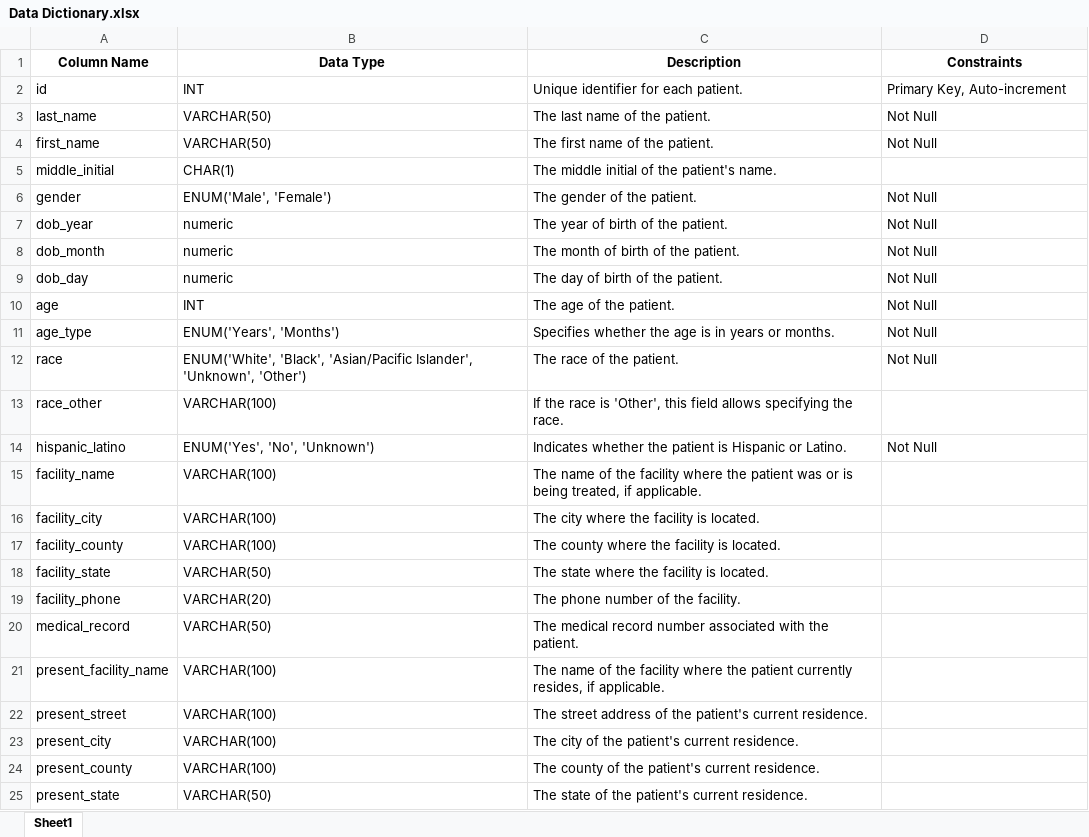
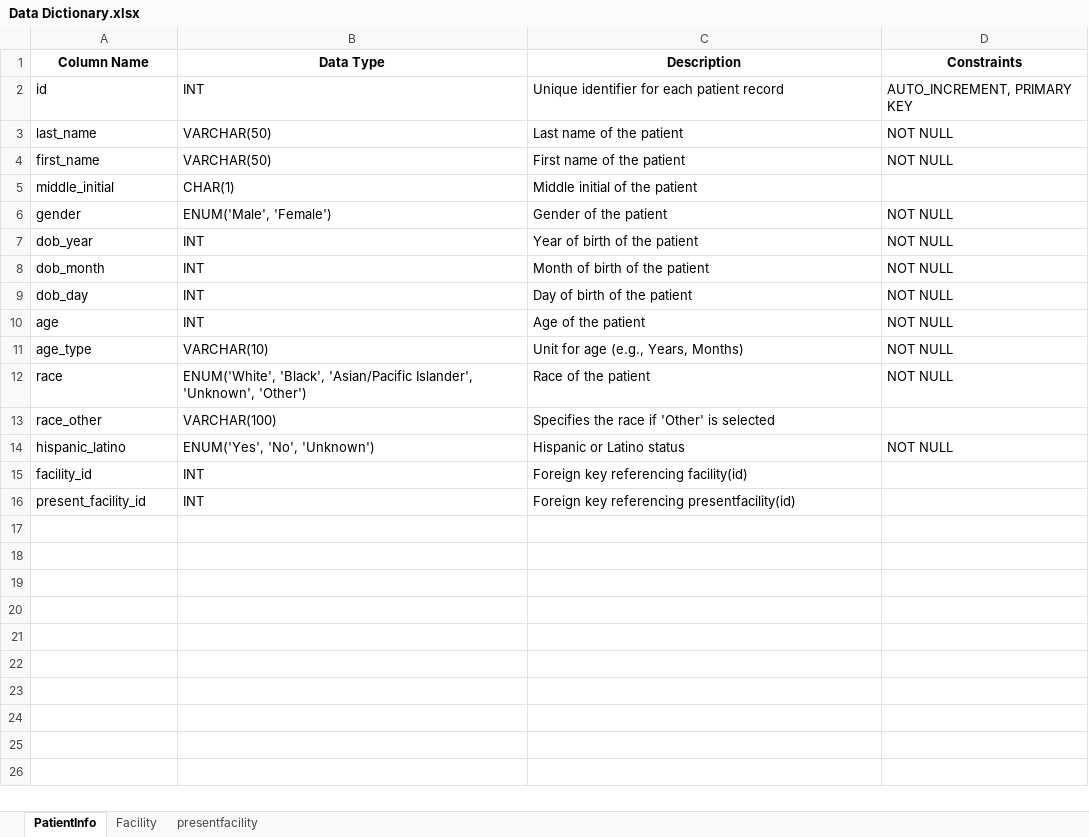
Before and after one commit to ZahaEssa/Patient, an Excel workbook: Data Dictionary.xlsx, sheet PatientInfo, drawn as a sheet; values as stored, in another font and other column widths than the file's, no borders; removed rows and columns are numbered as before the commit, all else as after; the diff names each change by its address in the sheet, - before the commit and + after, or states it on an @@ line.

```diff
--- a/Data Dictionary.xlsx (sheet PatientInfo)
+++ b/Data Dictionary.xlsx (sheet PatientInfo)
-sheet tab: Sheet1
+sheet tab: PatientInfo
+sheet tab: Facility
+sheet tab: presentfacility
-C2 (Description): Unique identifier for each patient.
+C2 (Description): Unique identifier for each patient record
-D2 (Constraints): Primary Key, Auto-increment
+D2 (Constraints): AUTO_INCREMENT, PRIMARY KEY
-C3 (Description): The last name of the patient.
+C3 (Description): Last name of the patient
-D3:D4 (Constraints): Not Null
+D3:D4 (Constraints): NOT NULL
-C4 (Description): The first name of the patient.
+C4 (Description): First name of the patient
-C5 (Description): The middle initial of the patient's name.
+C5 (Description): Middle initial of the patient
-C6 (Description): The gender of the patient.
+C6 (Description): Gender of the patient
-D6:D12 (Constraints): Not Null
+D6:D12 (Constraints): NOT NULL
-B7:B9 (Data Type): numeric
+B7:B9 (Data Type): INT
-C7 (Description): The year of birth of the patient.
+C7 (Description): Year of birth of the patient
-C8 (Description): The month of birth of the patient.
+C8 (Description): Month of birth of the patient
-C9 (Description): The day of birth of the patient.
+C9 (Description): Day of birth of the patient
-C10 (Description): The age of the patient.
+C10 (Description): Age of the patient
-B11 (Data Type): ENUM('Years', 'Months')
+B11 (Data Type): VARCHAR(10)
-C11 (Description): Specifies whether the age is in years or months.
+C11 (Description): Unit for age (e.g., Years, Months)
-C12 (Description): The race of the patient.
+C12 (Description): Race of the patient
-C13 (Description): If the race is 'Other', this field allows specifying the race.
+C13 (Description): Specifies the race if 'Other' is selected
-C14 (Description): Indicates whether the patient is Hispanic or Latino.
+C14 (Description): Hispanic or Latino status
-D14 (Constraints): Not Null
+D14 (Constraints): NOT NULL
-row 15: facility_name | VARCHAR(100) | The name of the facility where the patient was or is being treated, if applicable.
-row 16: facility_city | VARCHAR(100) | The city where the facility is located.
-row 17: facility_county | VARCHAR(100) | The county where the facility is located.
-row 18: facility_state | VARCHAR(50) | The state where the facility is located.
-row 19: facility_phone | VARCHAR(20) | The phone number of the facility.
-row 20: medical_record | VARCHAR(50) | The medical record number associated with the patient.
-row 21: present_facility_name | VARCHAR(100) | The name of the facility where the patient currently resides, if applicable.
-row 22: present_street | VARCHAR(100) | The street address of the patient's current residence.
-row 23: present_city | VARCHAR(100) | The city of the patient's current residence.
-row 24: present_county | VARCHAR(100) | The county of the patient's current residence.
-row 25: present_state | VARCHAR(50) | The state of the patient's current residence.
+row 15: facility_id | INT | Foreign key referencing facility(id)
+row 16: present_facility_id | INT | Foreign key referencing presentfacility(id)
```
Also changed, not shown: 7 other files.
